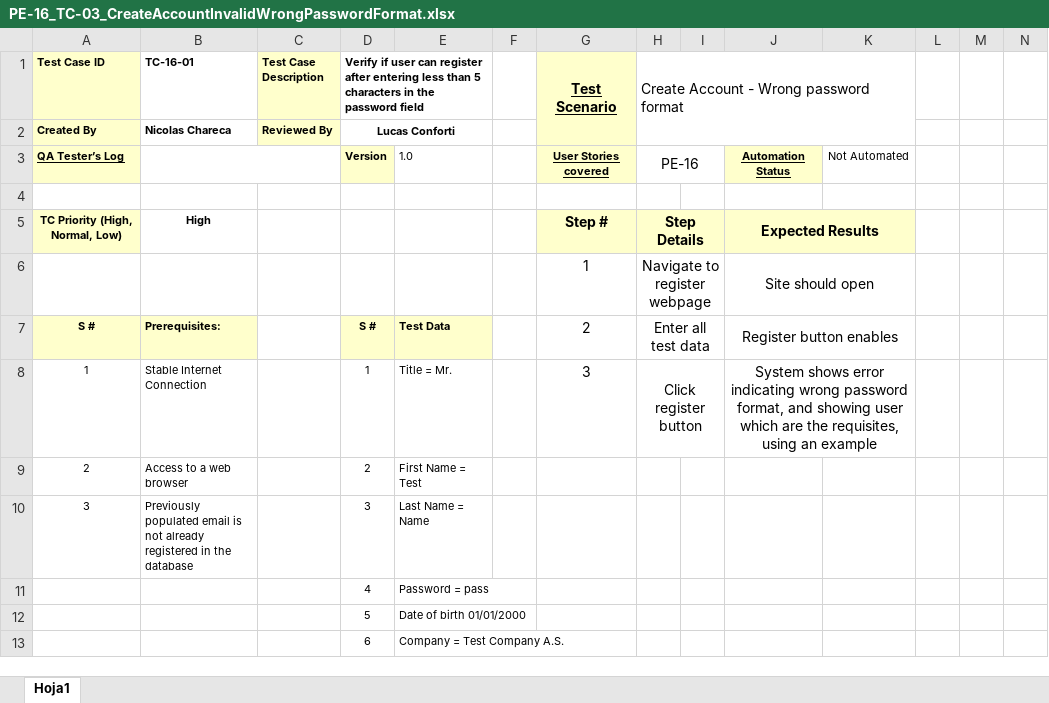
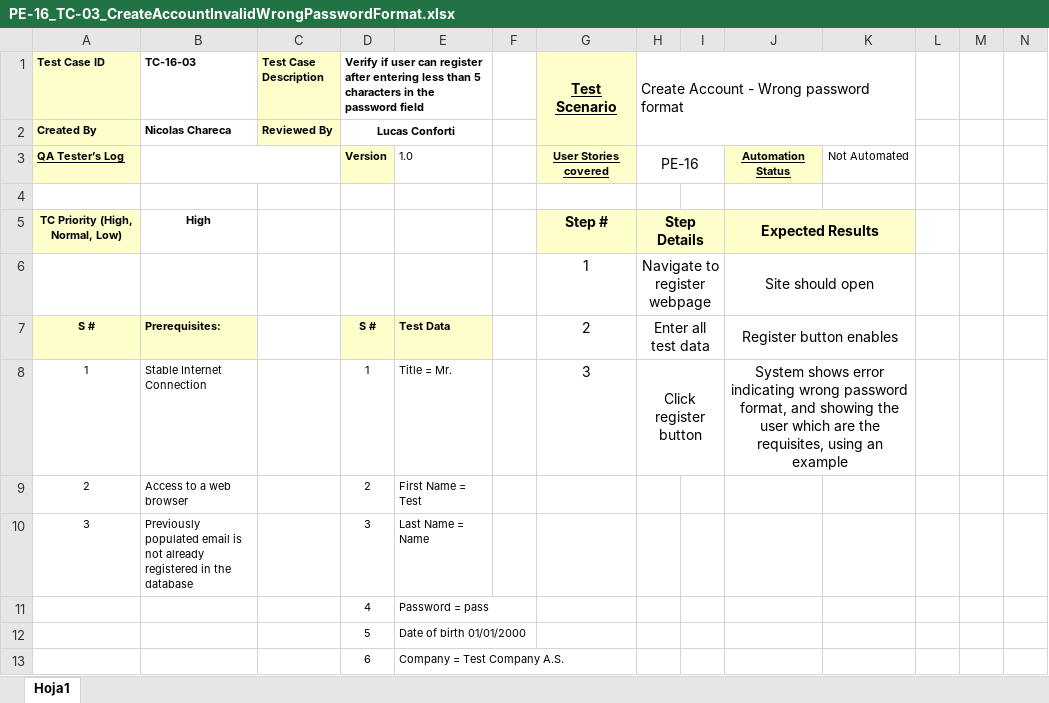
Before and after one commit to nicochare-u/TestingAplicaciones-Smere-TPO, an Excel workbook: test_cases/PE-16_TC-03_CreateAccountInvalidWrongPasswordFormat.xlsx, sheet Hoja1, drawn as a sheet; only a part is shown; values as stored, in another font and other column widths than the file's, no borders; the diff names each change by its address in the sheet, - before the commit and + after, or states it on an @@ line.

```diff
--- a/test_cases/PE-16_TC-03_CreateAccountInvalidWrongPasswordFormat.xlsx (sheet Hoja1)
+++ b/test_cases/PE-16_TC-03_CreateAccountInvalidWrongPasswordFormat.xlsx (sheet Hoja1)
-B1: TC-16-01
+B1: TC-16-03
-J8: …and showing user which…
+J8: …and showing the user which…
```
Also changed, not shown: test_cases/PE-16_TC-02_CreateAccountInvalidDOB.xlsx, test_cases/PE-16_TC-05_CreateAccountInvalidAICharacterLimit500.xlsx, 1 other file.
